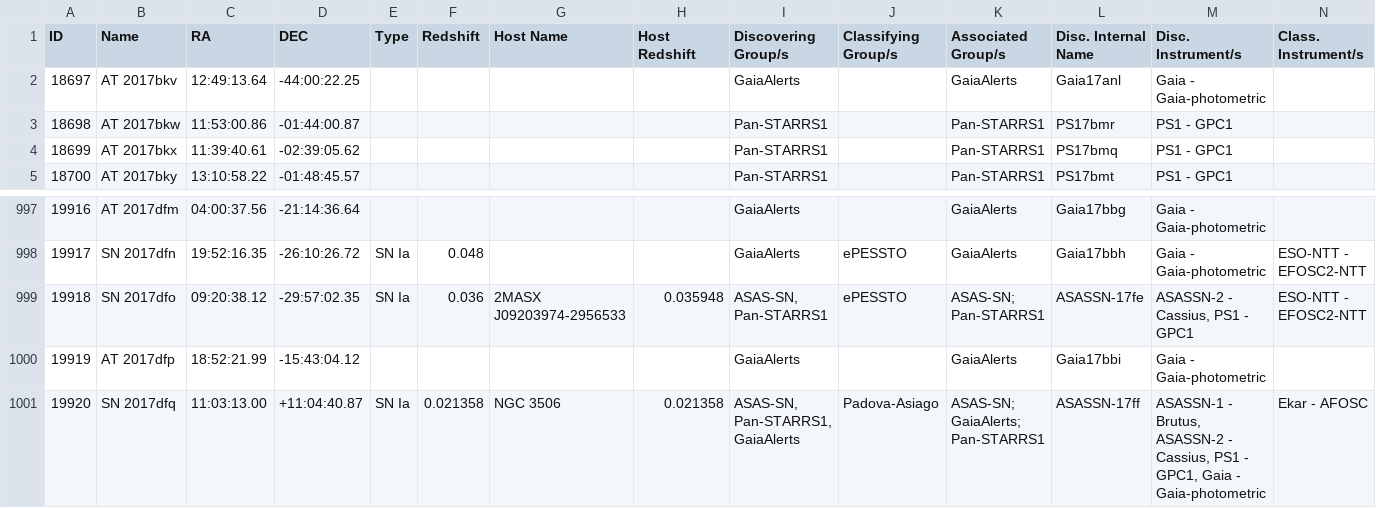
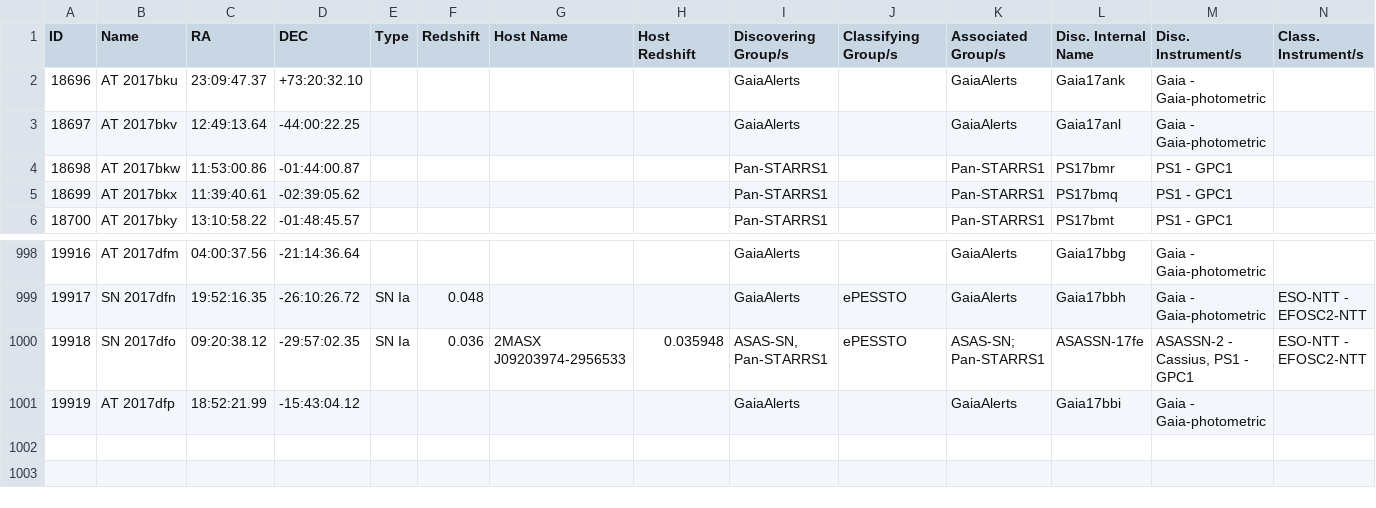
Before and after one commit to astrocatalogs/kne-external, a CSV file: TNS/page-14.csv, drawn as a sheet; only a part is shown, gaps mark what is left out; removed rows and columns are numbered as before the commit, all else as after; rows hold the shown columns only; the diff names each change by its address in the sheet, - before the commit and + after, or states it on an @@ line.

```diff
--- a/TNS/page-14.csv
+++ b/TNS/page-14.csv
+row 2: 18696 | AT 2017bku | 23:09:47.37 | +73:20:32.10 |  |  |  |  | GaiaAlerts |  | GaiaAlerts | Gaia17ank | Gaia - Gaia-photometric
-row 1001: 19920 | SN 2017dfq | 11:03:13.00 | +11:04:40.87 | SN Ia | 0.021358 | NGC 3506 | 0.021358 | ASAS-SN, Pan-STARRS1, GaiaAlerts | Padova-Asiago | ASAS-SN; GaiaAlerts; Pan-STARRS1 | ASASSN-17ff | ASASSN-1 - Brutus, ASASSN-2 - Cassius, PS1 - GPC1, Gaia - Gaia-photometric | Ekar - AFOSC
```
Also changed, not shown: TNS/index.csv, TNS/page-15.csv, 10 other files.
